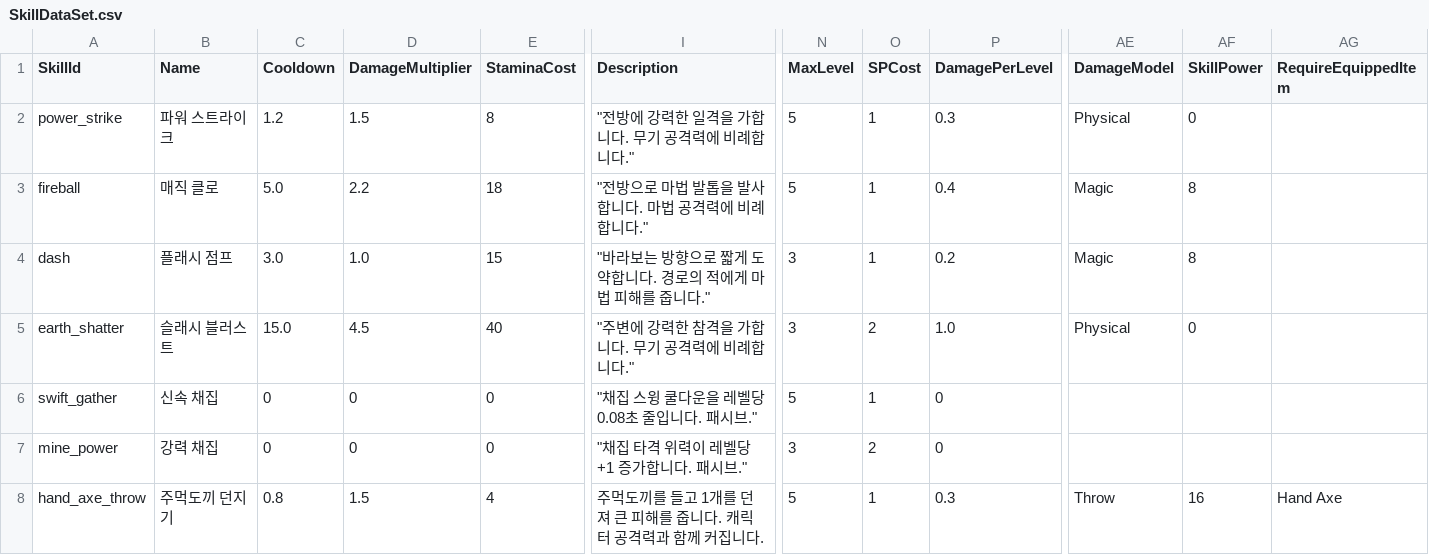
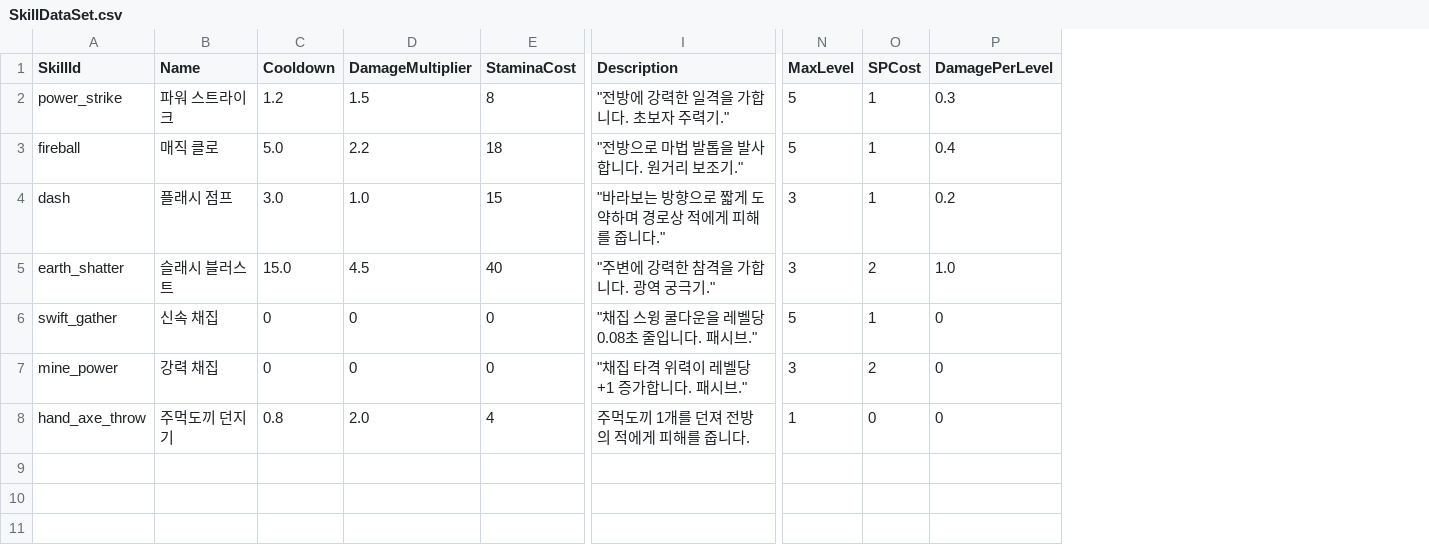
Before and after one commit to Sprityoon/mswgitt, a CSV file: RootDesk/MyDesk/Player/DataSets/SkillDataSet.csv, drawn as a sheet; only a part is shown, gaps mark what is left out; the diff names each change by its address in the sheet, - before the commit and + after, or states it on an @@ line.

```diff
--- a/RootDesk/MyDesk/Player/DataSets/SkillDataSet.csv
+++ b/RootDesk/MyDesk/Player/DataSets/SkillDataSet.csv
-column AE (DamageModel), rows 2-8: Physical | Magic | Magic | Physical |  |  | Throw
-column AF (SkillPower), rows 2-8: 0 | 8 | 8 | 0 |  |  | 16
-column AG (RequireEquippedItem), row 8: Hand Axe
-I2 (Description): "전방에 강력한 일격을 가합니다. 무기 공격력에 비례합니다."
+I2 (Description): "전방에 강력한 일격을 가합니다. 초보자 주력기."
-I3 (Description): "전방으로 마법 발톱을 발사합니다. 마법 공격력에 비례합니다."
+I3 (Description): "전방으로 마법 발톱을 발사합니다. 원거리 보조기."
-I4 (Description): "바라보는 방향으로 짧게 도약합니다. 경로의 적에게 마법 피해를 줍니다."
+I4 (Description): "바라보는 방향으로 짧게 도약하며 경로상 적에게 피해를 줍니다."
-I5 (Description): "주변에 강력한 참격을 가합니다. 무기 공격력에 비례합니다."
+I5 (Description): "주변에 강력한 참격을 가합니다. 광역 궁극기."
-D8 (DamageMultiplier): 1.5
+D8 (DamageMultiplier): 2.0
-I8 (Description): 주먹도끼를 들고 1개를 던져 큰 피해를 줍니다. 캐릭터 공격력과 함께 커집니다.
+I8 (Description): 주먹도끼 1개를 던져 전방의 적에게 피해를 줍니다.
-N8 (MaxLevel): 5
+N8 (MaxLevel): 1
-O8 (SPCost): 1
+O8 (SPCost): 0
-P8 (DamagePerLevel): 0.3
+P8 (DamagePerLevel): 0
```
Also changed, not shown: RootDesk/MyDesk/item/DataSets/item_dataset.csv, 10 other files.
